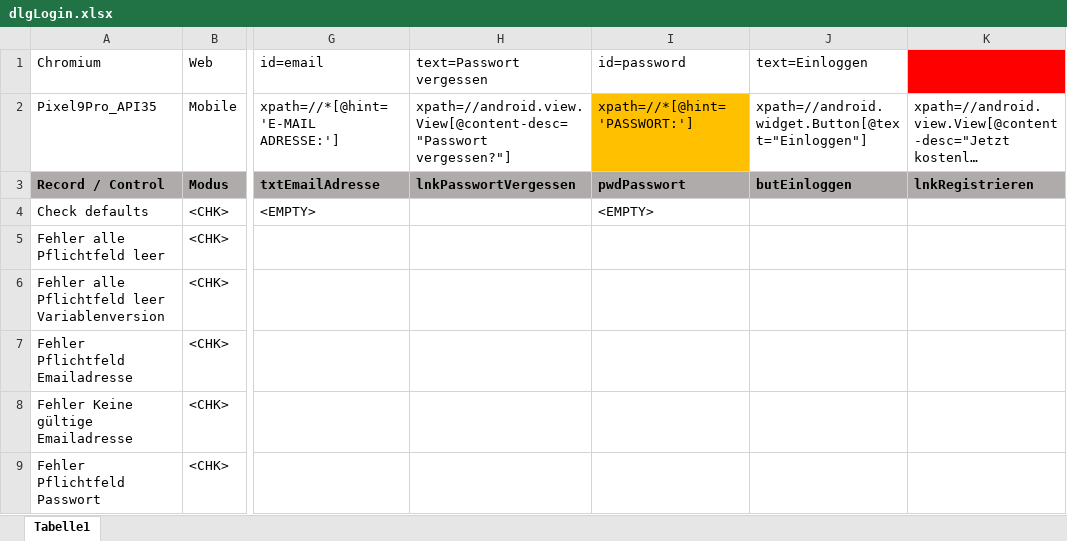
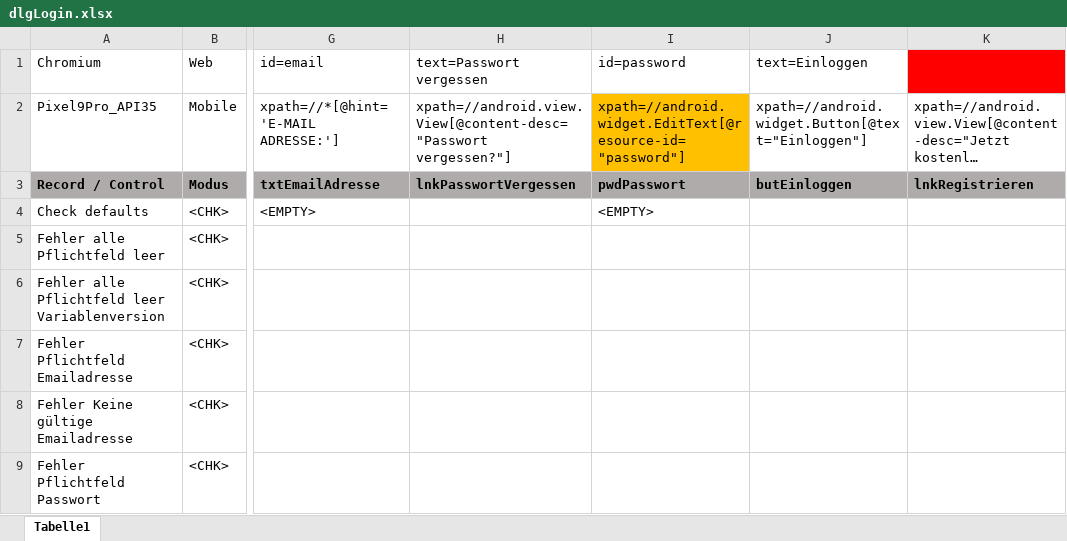
Before and after one commit to fargus68/OnTop, an Excel workbook: Data/Dialogs/dlgLogin.xlsx, sheet Tabelle1, drawn as a sheet; only a part is shown, gaps mark what is left out; long unchanged cells end in …; values as stored, in another font and other column widths than the file's, no borders; charts and pictures not drawn; the diff names each change by its address in the sheet, - before the commit and + after, or states it on an @@ line.

```diff
--- a/Data/Dialogs/dlgLogin.xlsx (sheet Tabelle1)
+++ b/Data/Dialogs/dlgLogin.xlsx (sheet Tabelle1)
-I2: xpath=//*[@hint='PASSWORT:']
+I2: xpath=//android.widget.EditText[@resource-id="password"]
```
Also changed, not shown: Data/Dialogs/dlgBaseNormal.xlsx, Data/Dialogs/dlgProfil.xlsx, 29 other files.
